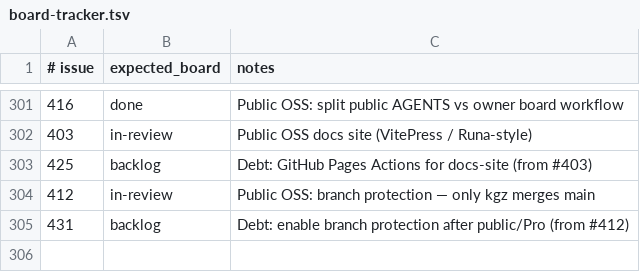
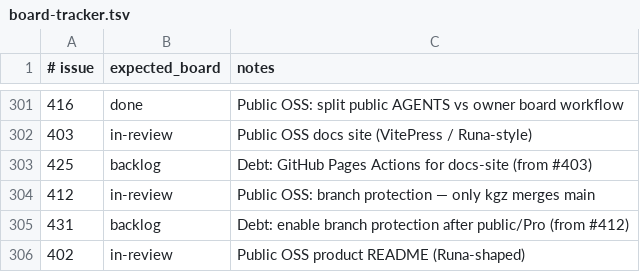
Before and after one commit to kgz/stackwrangler, a TSV file: bin/board-tracker.tsv, drawn as a sheet; only a part is shown, gaps mark what is left out.

Commit message:
Product README: pitch, screenshots, quick start. (#434)
Move Working/Partial matrix to docs/status.md so newcomers see the console first.

```diff
--- a/bin/board-tracker.tsv
+++ b/bin/board-tracker.tsv
@@ -305 +305,2 @@
 431	backlog	Debt: enable branch protection after public/Pro (from #412)
+402	in-review	Public OSS product README (Runa-shaped)
```
Also changed, not shown: 2 other files.
